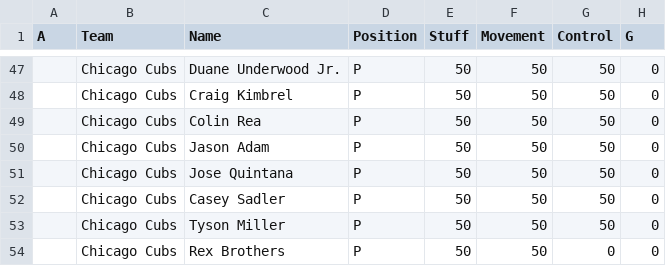
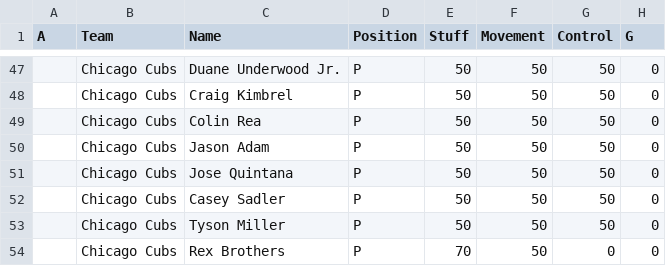
Before and after one commit to Cubzlover84/BaseballSim, a CSV file: BaseballSimPitchers.csv, drawn as a sheet; only a part is shown, gaps mark what is left out; the diff names each change by its address in the sheet, - before the commit and + after, or states it on an @@ line.

```diff
--- a/BaseballSimPitchers.csv
+++ b/BaseballSimPitchers.csv
-E54 (Stuff): 50
+E54 (Stuff): 70
```
